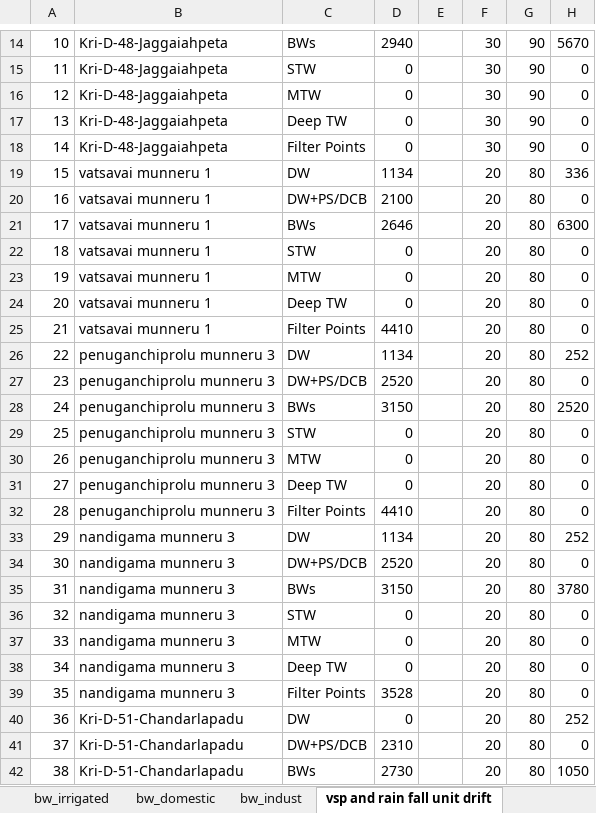
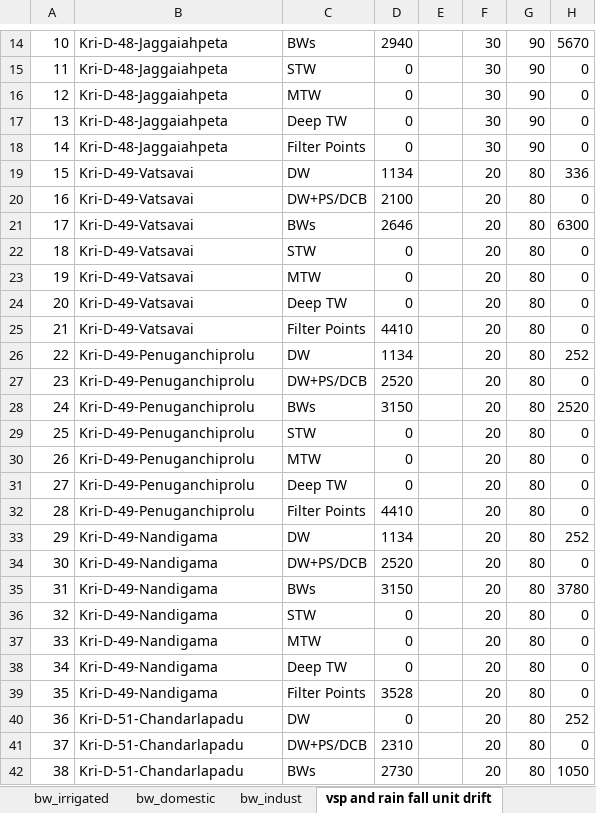
Before and after one commit to ankitkrsahu94/GEC, an Excel workbook: data_files_used/Krishna/final_format_gec_Krishna.xlsx, sheet vsp and rain fall unit drift, drawn as a sheet; only a part is shown, gaps mark what is left out; values as stored, in another font and other column widths than the file's, no borders; charts and pictures not drawn; the diff covers the shown part only; the diff names each change by its address in the sheet, - before the commit and + after, or states it on an @@ line.

```diff
--- a/data_files_used/Krishna/final_format_gec_Krishna.xlsx (sheet vsp and rain fall unit drift)
+++ b/data_files_used/Krishna/final_format_gec_Krishna.xlsx (sheet vsp and rain fall unit drift)
-B19:B25: vatsavai munneru 1
+B19:B25: Kri-D-49-Vatsavai
-B26:B32: penuganchiprolu munneru 3
+B26:B32: Kri-D-49-Penuganchiprolu
-B33:B39: nandigama munneru 3
+B33:B39: Kri-D-49-Nandigama
```
Also changed, not shown: 7 added rows, 1 removed row and 27 edited cells elsewhere in this sheet, sheet canals, charts or pictures, 25 other files.
